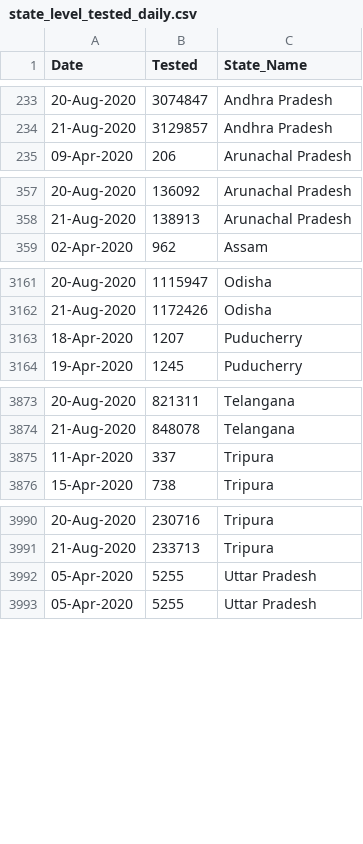
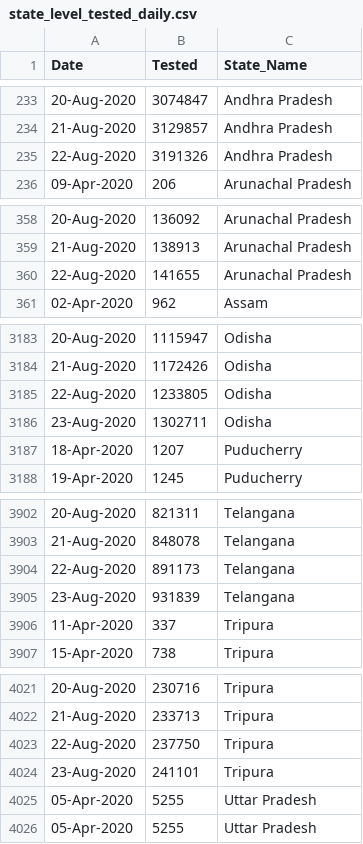
Before and after one commit to rkasale28/Covid-Data-Visualization, a CSV file: state_level_tested_daily.csv, drawn as a sheet; only a part is shown, gaps mark what is left out; the diff covers the shown part only.

Commit message:
Updated Data

```diff
--- a/state_level_tested_daily.csv
+++ b/state_level_tested_daily.csv
@@ -234,2 +234,3 @@ Date,Tested,State_Name
 21-Aug-2020,3129857,Andhra Pradesh
+22-Aug-2020,3191326,Andhra Pradesh
 09-Apr-2020,206,Arunachal Pradesh
@@ -358,2 +359,3 @@ Date,Tested,State_Name
 21-Aug-2020,138913,Arunachal Pradesh
+22-Aug-2020,141655,Arunachal Pradesh
 02-Apr-2020,962,Assam
@@ -3162,2 +3184,4 @@ Date,Tested,State_Name
 21-Aug-2020,1172426,Odisha
+22-Aug-2020,1233805,Odisha
+23-Aug-2020,1302711,Odisha
 18-Apr-2020,1207,Puducherry
@@ -3874,2 +3903,4 @@ Date,Tested,State_Name
 21-Aug-2020,848078,Telangana
+22-Aug-2020,891173,Telangana
+23-Aug-2020,931839,Telangana
 11-Apr-2020,337,Tripura
@@ -3991,2 +4022,4 @@ Date,Tested,State_Name
 21-Aug-2020,233713,Tripura
+22-Aug-2020,237750,Tripura
+23-Aug-2020,241101,Tripura
 05-Apr-2020,5255,Uttar Pradesh
```
Also changed, not shown: 28 added rows elsewhere in this file, district_level.csv.
